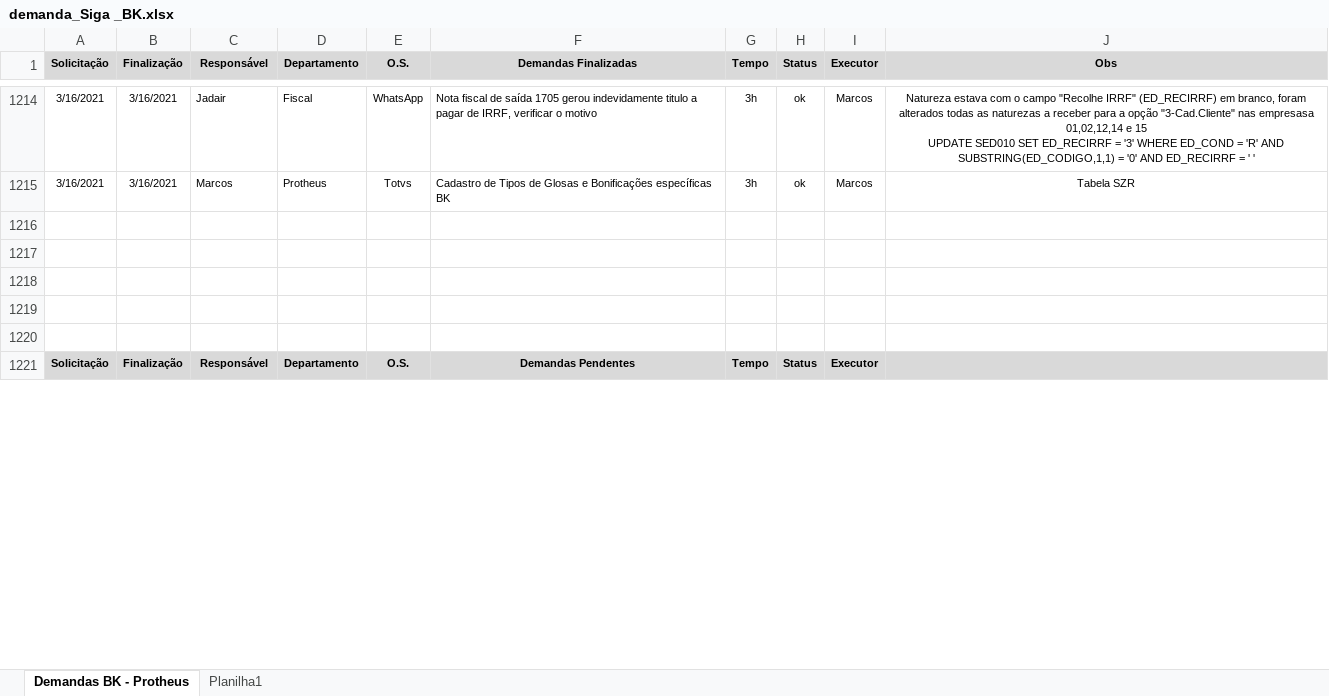
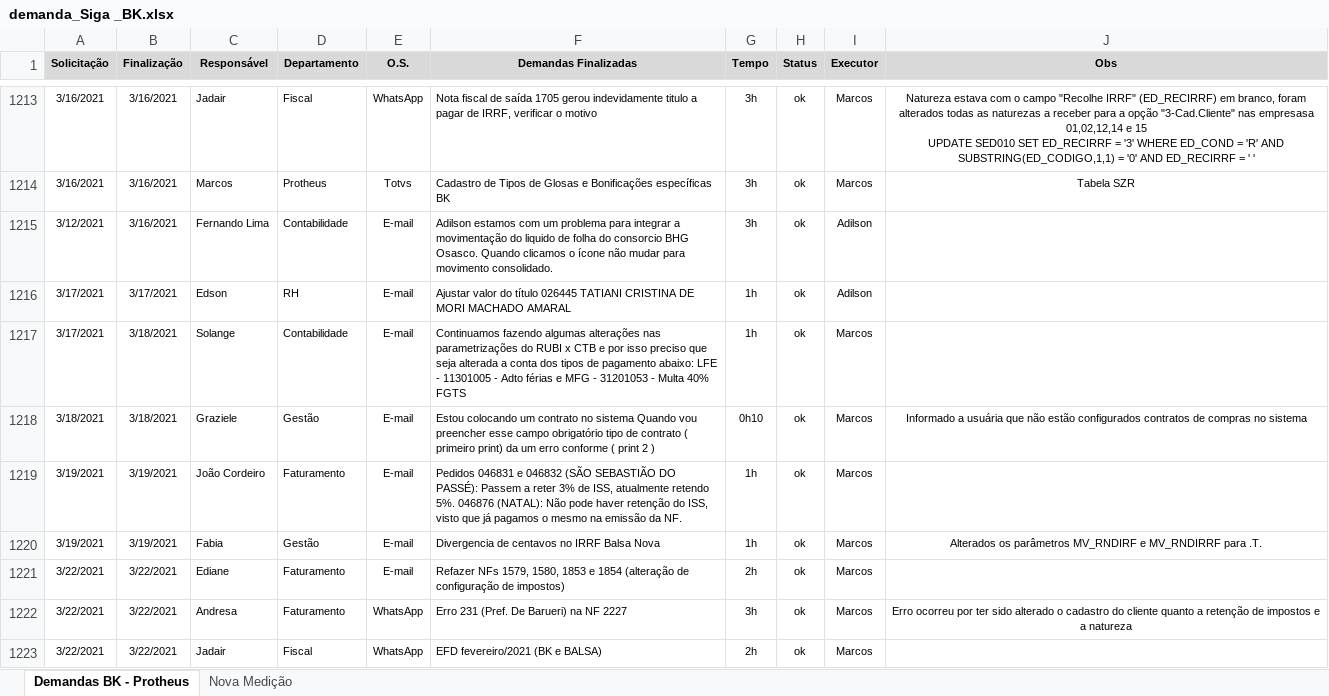
Before and after one commit to marcos-abrahao/bk, an Excel workbook: demanda_Siga _BK.xlsx, sheet Demandas BK - Protheus, drawn as a sheet; only a part is shown, gaps mark what is left out; the shorter side is filled out with more unchanged rows; values as stored, in another font and other column widths than the file's, no borders; the diff covers the shown part only; the diff names each change by its address in the sheet, - before the commit and + after, or states it on an @@ line.

```diff
--- a/demanda_Siga _BK.xlsx (sheet Demandas BK - Protheus)
+++ b/demanda_Siga _BK.xlsx (sheet Demandas BK - Protheus)
-sheet tab: Planilha1
+sheet tab: Nova Medição
+row 1215: 3/12/2021 | 3/16/2021 | Fernando Lima | Contabilidade | E-mail | Adilson estamos com um problema para integrar a movimentação do liquido de folha do consorcio BHG Osasco. Quando clicamos o ícone não mudar para movimento consolidado. | 3h | ok | Adilson
+row 1216: 3/17/2021 | 3/17/2021 | Edson | RH | E-mail | Ajustar valor do título 026445 TATIANI CRISTINA DE MORI MACHADO AMARAL | 1h | ok | Adilson
+row 1217: 3/17/2021 | 3/18/2021 | Solange | Contabilidade | E-mail | Continuamos fazendo algumas alterações nas parametrizações do RUBI x CTB e por isso preciso que seja alterada a conta dos tipos de pagamento abaixo: LFE - 11301005 - Adto férias e MFG - 31201053 - Multa 40% FGTS | 1h | ok | Marcos
+row 1218: 3/18/2021 | 3/18/2021 | Graziele | Gestão | E-mail | Estou colocando um contrato no sistema Quando vou preencher esse campo obrigatório tipo de contrato ( primeiro print) da um erro conforme ( print 2 ) | 0h10 | ok | Marcos | Informado a usuária que não estão configurados contratos de compras no sistema
+row 1219: 3/19/2021 | 3/19/2021 | João Cordeiro | Faturamento | E-mail | Pedidos 046831 e 046832 (SÃO SEBASTIÃO DO PASSÉ): Passem a reter 3% de ISS, atualmente retendo 5%. 046876 (NATAL): Não pode haver retenção do ISS, visto que já pagamos o mesmo na emissão da NF. | 1h | ok | Marcos
+row 1220: 3/19/2021 | 3/19/2021 | Fabia | Gestão | E-mail | Divergencia de centavos no IRRF Balsa Nova | 1h | ok | Marcos | Alterados os parâmetros MV_RNDIRF e MV_RNDIRRF para .T.
+row 1221: 3/22/2021 | 3/22/2021 | Ediane | Faturamento | E-mail | Refazer NFs 1579, 1580, 1853 e 1854 (alteração de configuração de impostos) | 2h | ok | Marcos
+row 1222: 3/22/2021 | 3/22/2021 | Andresa | Faturamento | WhatsApp | Erro 231 (Pref. De Barueri) na NF 2227 | 3h | ok | Marcos | Erro ocorreu por ter sido alterado o cadastro do cliente quanto a retenção de impostos e a natureza
+row 1223: 3/22/2021 | 3/22/2021 | Jadair | Fiscal | WhatsApp | EFD fevereiro/2021 (BK e BALSA) | 2h | ok | Marcos
```
Also changed, not shown: 11 added rows, 3 removed rows and 2 moved rows elsewhere in this sheet, sheet Nova Medição, 10 other files.
